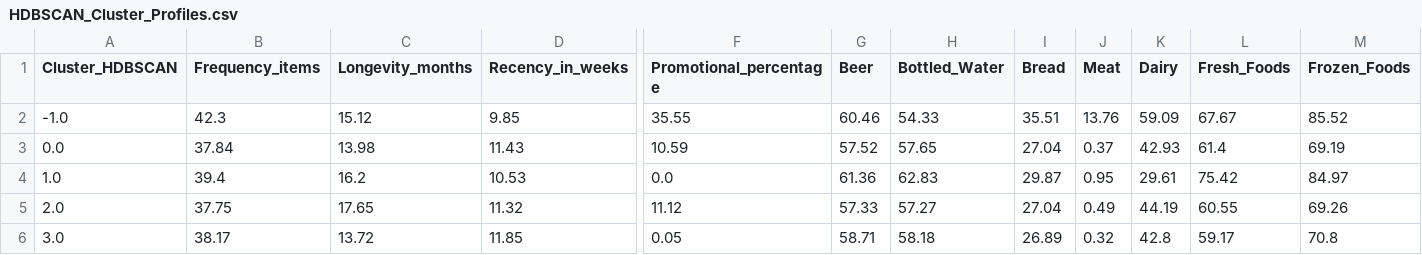
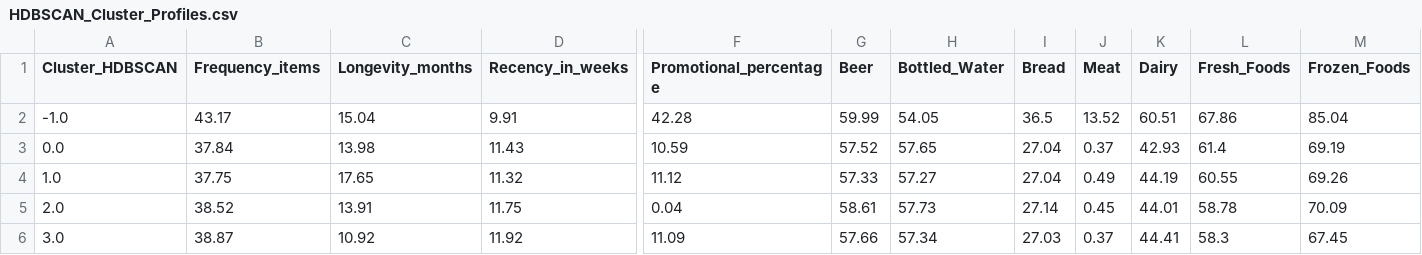
Before and after one commit to C-ph3r/walsmart-targeted-marketing, a CSV file: outputs/HDBSCAN_Cluster_Profiles.csv, drawn as a sheet; only a part is shown, gaps mark what is left out; removed rows and columns are numbered as before the commit, all else as after; rows hold the shown columns only; the diff covers the shown part only; the diff names each change by its address in the sheet, - before the commit and + after, or states it on an @@ line.

```diff
--- a/outputs/HDBSCAN_Cluster_Profiles.csv
+++ b/outputs/HDBSCAN_Cluster_Profiles.csv
-B2 (Frequency_items): 42.3
+B2 (Frequency_items): 43.17
-C2 (Longevity_months): 15.12
+C2 (Longevity_months): 15.04
-D2 (Recency_in_weeks): 9.85
+D2 (Recency_in_weeks): 9.91
-F2 (Promotional_percentage): 35.55
+F2 (Promotional_percentage): 42.28
-G2 (Beer): 60.46
+G2 (Beer): 59.99
-H2 (Bottled_Water): 54.33
+H2 (Bottled_Water): 54.05
-I2 (Bread): 35.51
+I2 (Bread): 36.5
-J2 (Meat): 13.76
+J2 (Meat): 13.52
-K2 (Dairy): 59.09
+K2 (Dairy): 60.51
-L2 (Fresh_Foods): 67.67
+L2 (Fresh_Foods): 67.86
-M2 (Frozen_Foods): 85.52
+M2 (Frozen_Foods): 85.04
-row 4: 1.0 | 39.4 | 16.2 | 10.53 | 0.0 | 61.36 | 62.83 | 29.87 | 0.95 | 29.61 | 75.42 | 84.97
-A4 (Cluster_HDBSCAN): 2.0
+A4 (Cluster_HDBSCAN): 1.0
+row 5: 2.0 | 38.52 | 13.91 | 11.75 | 0.04 | 58.61 | 57.73 | 27.14 | 0.45 | 44.01 | 58.78 | 70.09
-B6 (Frequency_items): 38.17
+B6 (Frequency_items): 38.87
-C6 (Longevity_months): 13.72
+C6 (Longevity_months): 10.92
-D6 (Recency_in_weeks): 11.85
+D6 (Recency_in_weeks): 11.92
-F6 (Promotional_percentage): 0.05
+F6 (Promotional_percentage): 11.09
-G6 (Beer): 58.71
+G6 (Beer): 57.66
-H6 (Bottled_Water): 58.18
+H6 (Bottled_Water): 57.34
-I6 (Bread): 26.89
+I6 (Bread): 27.03
-J6 (Meat): 0.32
+J6 (Meat): 0.37
-K6 (Dairy): 42.8
+K6 (Dairy): 44.41
-L6 (Fresh_Foods): 59.17
+L6 (Fresh_Foods): 58.3
-M6 (Frozen_Foods): 70.8
+M6 (Frozen_Foods): 67.45
```
Also changed, not shown: 1 removed row and 49 edited cells elsewhere in this file, outputs/Merged_Cluster_Profiles.csv, 4 other files.
